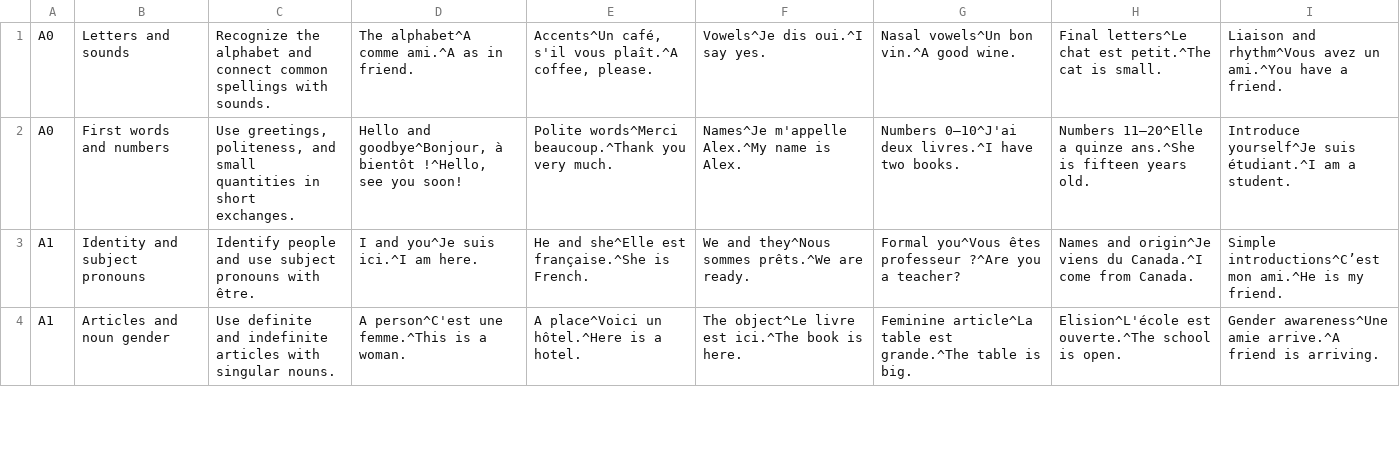
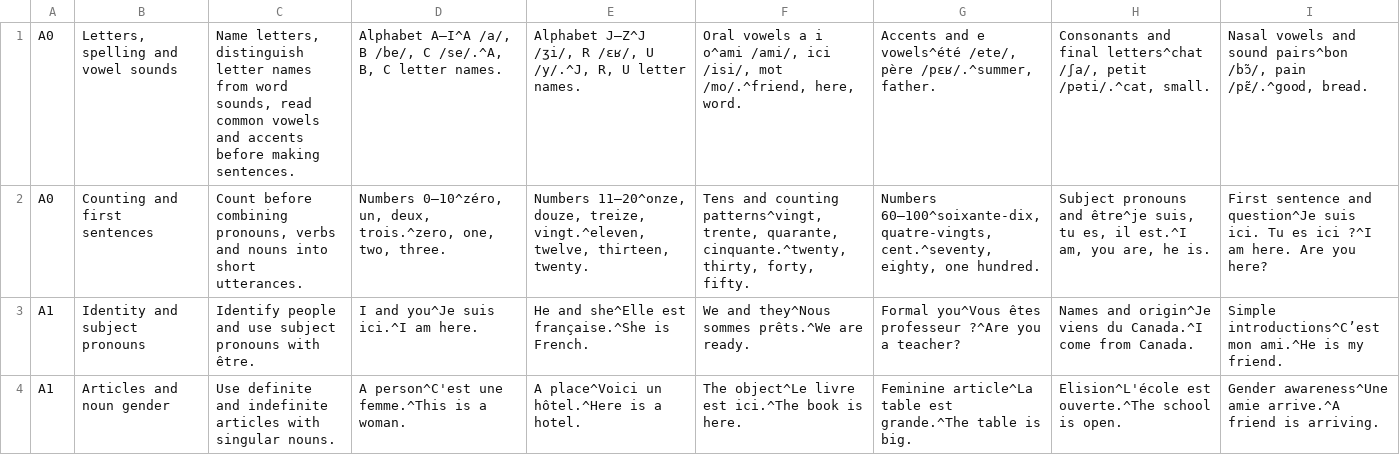
Before and after one commit to aman-astromean/french-learning-app, a TSV file: french_course/curriculum.tsv, drawn as a sheet; only a part is shown; removed rows and columns are numbered as before the commit, all else as after; the diff names each change by its address in the sheet, - before the commit and + after, or states it on an @@ line.

```diff
--- a/french_course/curriculum.tsv
+++ b/french_course/curriculum.tsv
-row 1: A0 | Letters and sounds | Recognize the alphabet and connect common spellings with sounds. | The alphabet^A comme ami.^A as in friend. | Accents^Un café, s'il vous plaît.^A coffee, please. | Vowels^Je dis oui.^I say yes. | Nasal vowels^Un bon vin.^A good wine. | Final letters^Le chat est petit.^The cat is small. | Liaison and rhythm^Vous avez un ami.^You have a friend.
-row 2: A0 | First words and numbers | Use greetings, politeness, and small quantities in short exchanges. | Hello and goodbye^Bonjour, à bientôt !^Hello, see you soon! | Polite words^Merci beaucoup.^Thank you very much. | Names^Je m'appelle Alex.^My name is Alex. | Numbers 0–10^J'ai deux livres.^I have two books. | Numbers 11–20^Elle a quinze ans.^She is fifteen years old. | Introduce yourself^Je suis étudiant.^I am a student.
+row 1: A0 | Letters, spelling and vowel sounds | Name letters, distinguish letter names from word sounds, read common vowels and accents before making sentences. | Alphabet A–I^A /a/, B /be/, C /se/.^A, B, C letter names. | Alphabet J–Z^J /ʒi/, R /ɛʁ/, U /y/.^J, R, U letter names. | Oral vowels a i o^ami /ami/, ici /isi/, mot /mo/.^friend, here, word. | Accents and e vowels^été /ete/, père /pɛʁ/.^summer, father. | Consonants and final letters^chat /ʃa/, petit /pəti/.^cat, small. | Nasal vowels and sound pairs^bon /bɔ̃/, pain /pɛ̃/.^good, bread.
+row 2: A0 | Counting and first sentences | Count before combining pronouns, verbs and nouns into short utterances. | Numbers 0–10^zéro, un, deux, trois.^zero, one, two, three. | Numbers 11–20^onze, douze, treize, vingt.^eleven, twelve, thirteen, twenty. | Tens and counting patterns^vingt, trente, quarante, cinquante.^twenty, thirty, forty, fifty. | Numbers 60–100^soixante-dix, quatre-vingts, cent.^seventy, eighty, one hundred. | Subject pronouns and être^je suis, tu es, il est.^I am, you are, he is. | First sentence and question^Je suis ici. Tu es ici ?^I am here. Are you here?
```
Also changed, not shown: french_course/course_days.csv, 18 other files.
